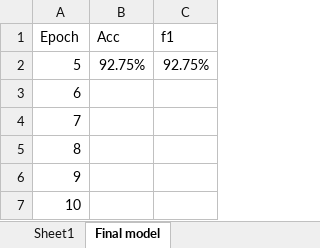
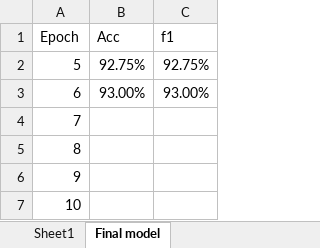
Before and after one commit to Aznoryusof/bert_sentiment, an Excel workbook: experiments.xlsx, sheet Final model, drawn as a sheet; values as stored, in another font and other column widths than the file's, no borders; the diff names each change by its address in the sheet, - before the commit and + after, or states it on an @@ line.

Commit message:
epoch 7

```diff
--- a/experiments.xlsx (sheet Final model)
+++ b/experiments.xlsx (sheet Final model)
-B3 (Acc): (empty)
+B3 (Acc): 93.00%
-C3 (f1): (empty)
+C3 (f1): 93.00%
```
Also changed, not shown: 1 other file.
